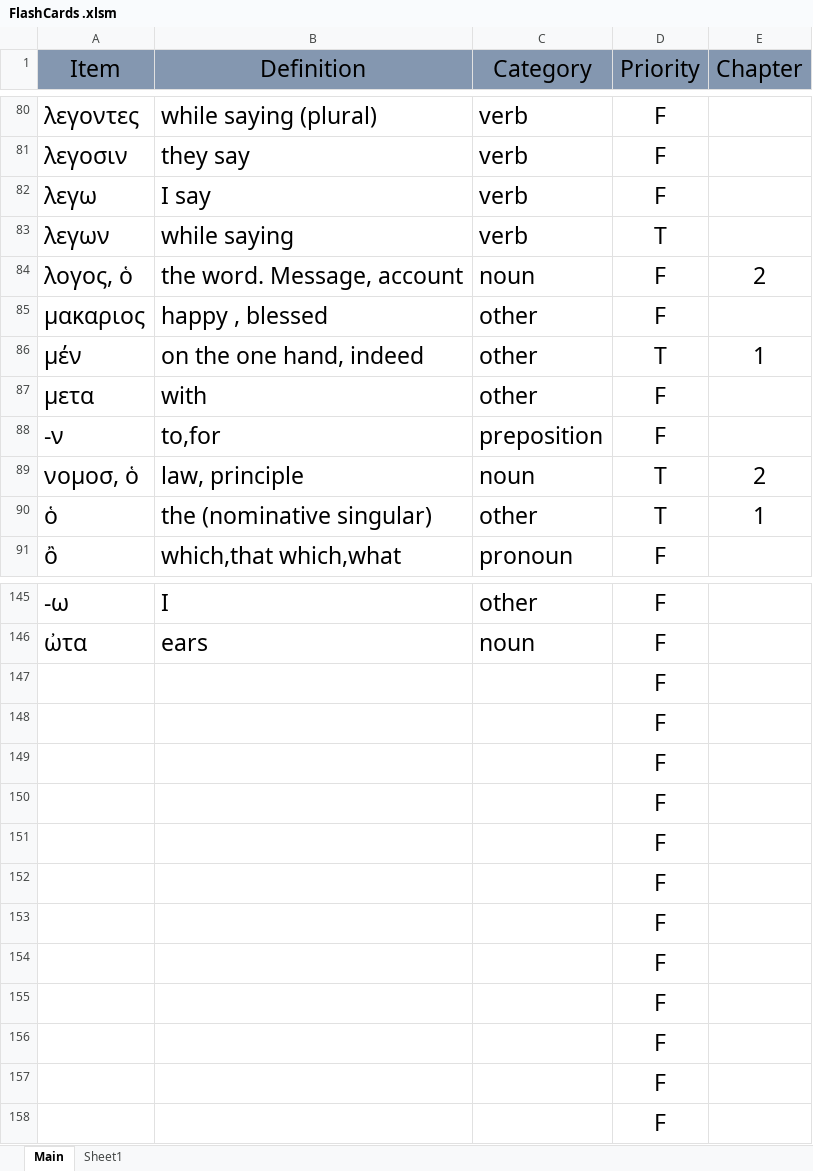
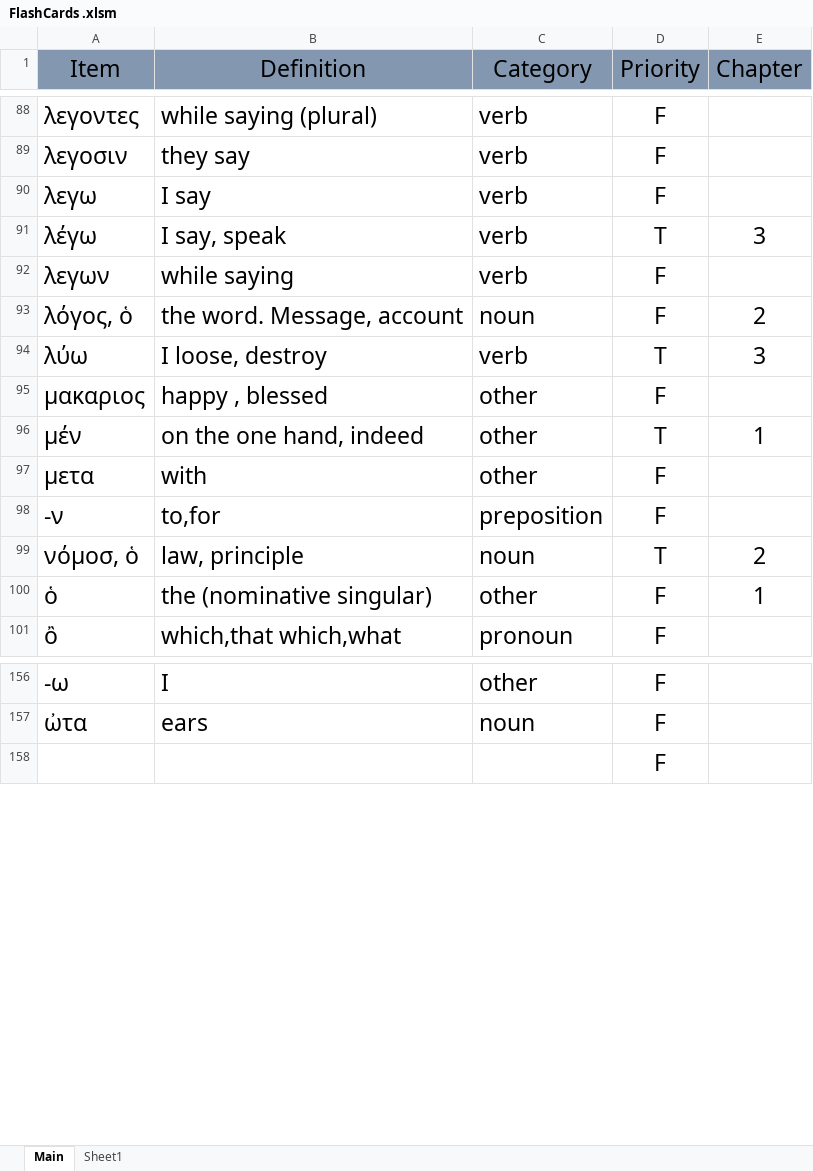
Before and after one commit to PeterSchmurr/Greek_Flashcards, an Excel workbook: FlashCards .xlsm, sheet Main, drawn as a sheet; only a part is shown, gaps mark what is left out; values as stored, in another font and other column widths than the file's, no borders; removed rows and columns are numbered as before the commit, all else as after; the diff covers the shown part only; the diff names each change by its address in the sheet, - before the commit and + after, or states it on an @@ line.

```diff
--- a/FlashCards .xlsm (sheet Main)
+++ b/FlashCards .xlsm (sheet Main)
+row 91: λέγω | I say, speak | verb | T | 3
-D92 (Priority): T
+D92 (Priority): F
-A93 (Item): λογος, ὁ
+A93 (Item): λόγος, ὁ
+row 94: λύω | I loose, destroy | verb | T | 3
-A99 (Item): νομοσ, ὁ
+A99 (Item): νόμοσ, ὁ
-D100 (Priority): T
+D100 (Priority): F
-row 147:  |  |  | F
-row 148:  |  |  | F
-row 149:  |  |  | F
-row 150:  |  |  | F
-row 151:  |  |  | F
-row 152:  |  |  | F
-row 153:  |  |  | F
-row 154:  |  |  | F
-row 155:  |  |  | F
-row 156:  |  |  | F
-row 157:  |  |  | F
```
Also changed, not shown: 9 added rows and 16 edited cells elsewhere in this sheet, worksheets/Practice Worksheets.xlsx, 2 other files.
